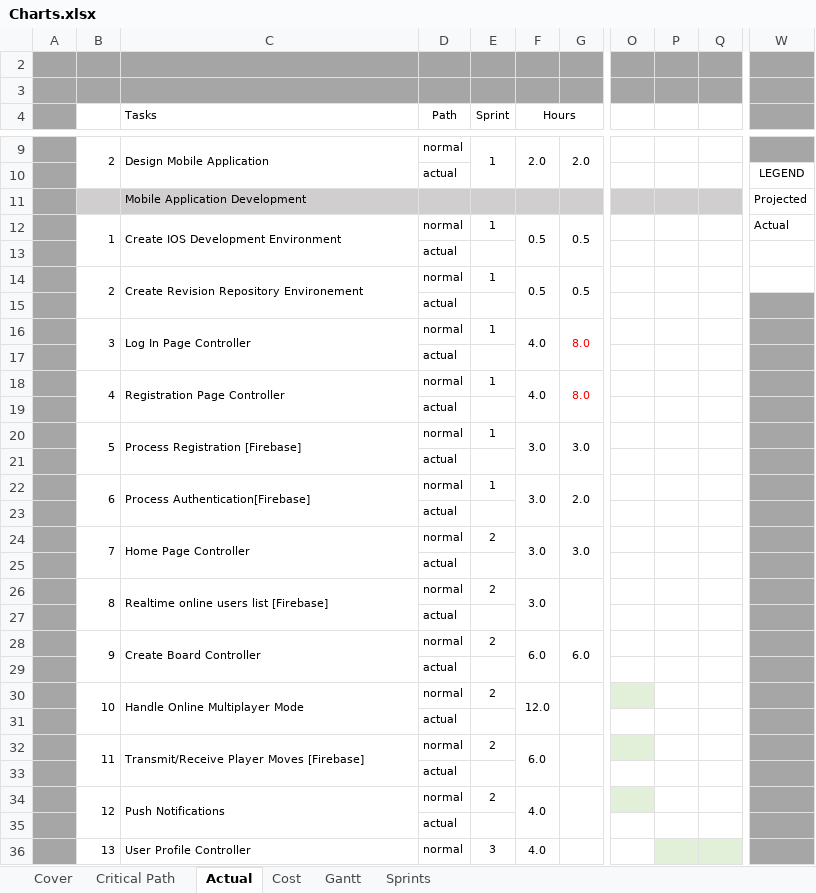
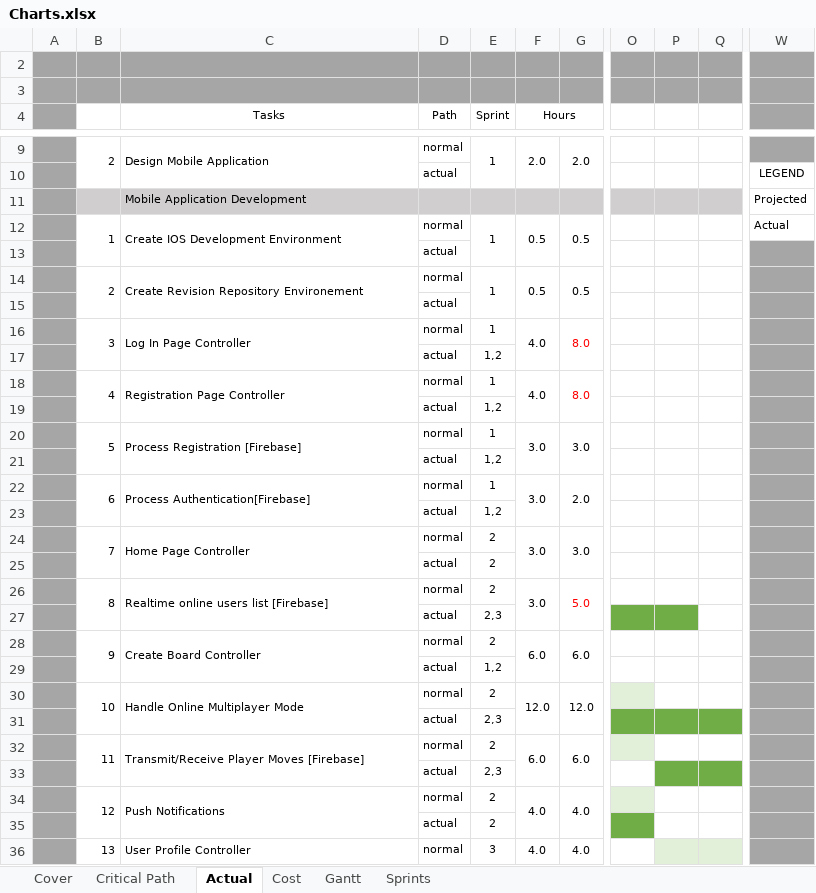
Before and after one commit to otetLopez/TicTacReflexToe, an Excel workbook: Assets/Charts.xlsx, sheet Actual, drawn as a sheet; only a part is shown, gaps mark what is left out; values as stored, in another font and other column widths than the file's, no borders; the diff covers the shown part only; the diff names each change by its address in the sheet, - before the commit and + after, or states it on an @@ line.

```diff
--- a/Assets/Charts.xlsx (sheet Actual)
+++ b/Assets/Charts.xlsx (sheet Actual)
-C4 alignment: left
+C4 alignment: center
+E12:E13 merged
-W13:W14 fill: none
+W13:W14 fill: #A6A6A6
+E14:E15 merged
-E17 (Sprint): (empty)
+E17 (Sprint): 1,2
-E19 (Sprint): (empty)
+E19 (Sprint): 1,2
-E21 (Sprint): (empty)
+E21 (Sprint): 1,2
-E23 (Sprint): (empty)
+E23 (Sprint): 1,2
-E25 (Sprint): (empty)
+E25 (Sprint): 2
-G26: (empty)
+G26: 5.0
-E27 (Sprint): (empty)
+E27 (Sprint): 2,3
-O27:P27 fill: none
+O27:P27 fill: #70AD47
-E29 (Sprint): (empty)
+E29 (Sprint): 1,2
-G30: (empty)
+G30: 12.0
-E31 (Sprint): (empty)
+E31 (Sprint): 2,3
-O31:Q31 fill: none
+O31:Q31 fill: #70AD47
-G32: (empty)
+G32: 6.0
-E33 (Sprint): (empty)
+E33 (Sprint): 2,3
-P33:Q33 fill: none
+P33:Q33 fill: #70AD47
-G34: (empty)
+G34: 4.0
-E35 (Sprint): (empty)
+E35 (Sprint): 2
-O35 fill: none
+O35 fill: #70AD47
-G36: (empty)
+G36: 4.0
```
Also changed, not shown: 10 edited cells and cell formats elsewhere in this sheet, 10 other files.
